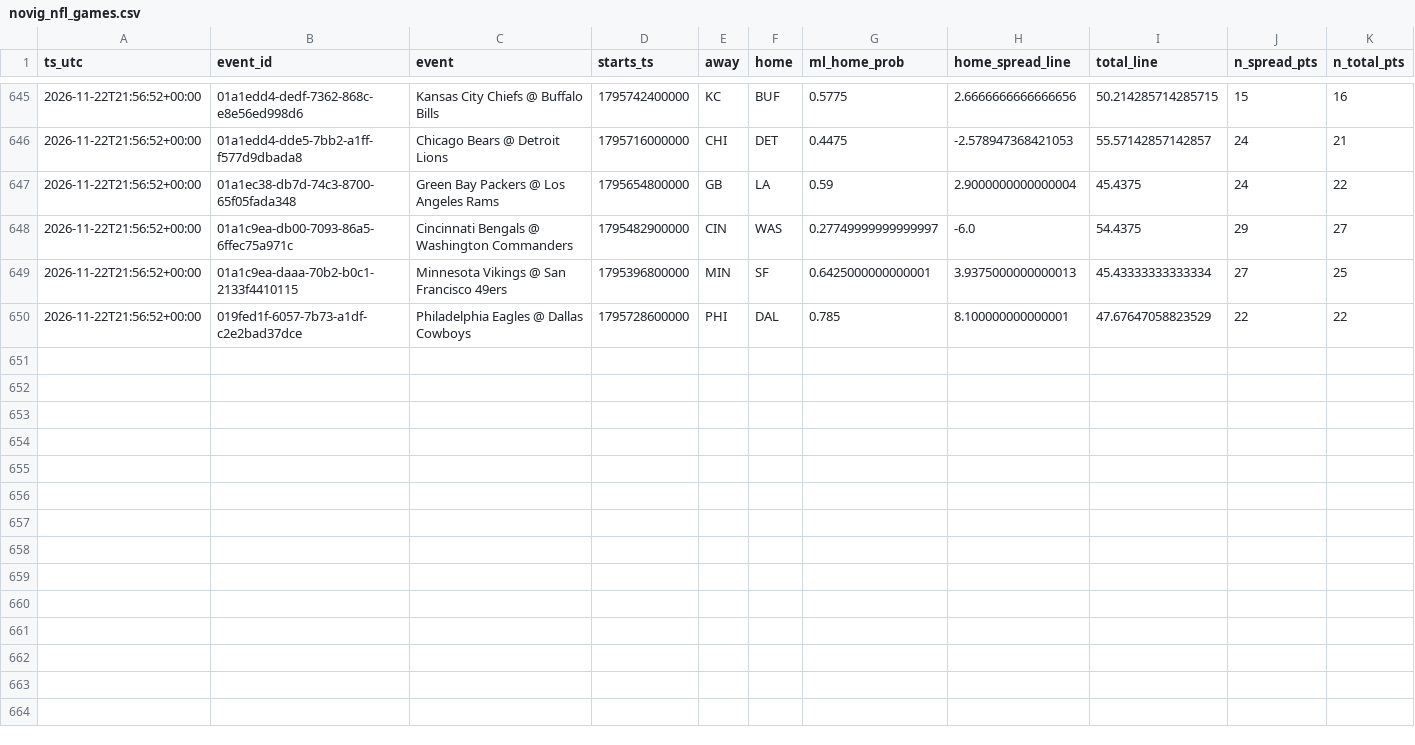
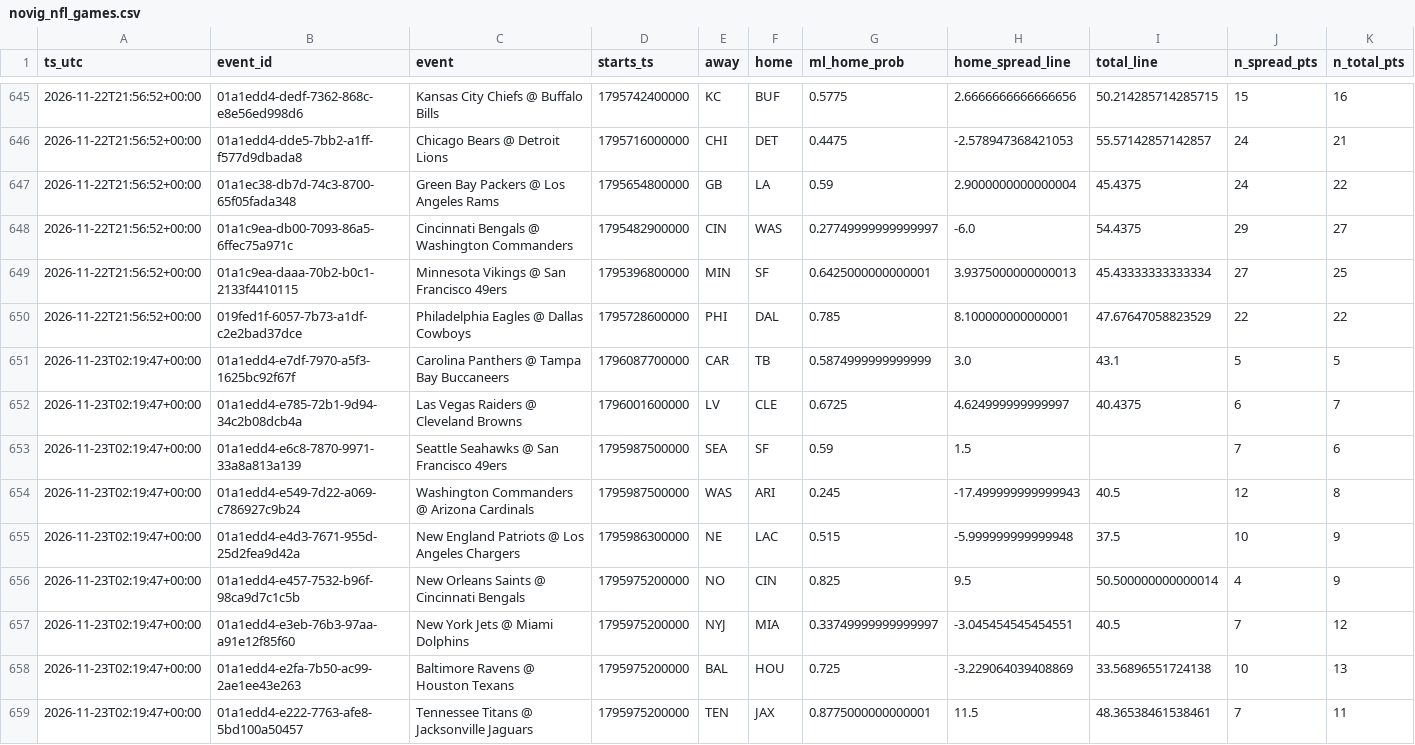
Before and after one commit to bmartinez83/nfl-cfb, a CSV file: outputs/novig_nfl_games.csv, drawn as a sheet; only a part is shown, gaps mark what is left out; rows hold the shown columns only; the diff covers the shown part only; the diff names each change by its address in the sheet, - before the commit and + after, or states it on an @@ line.

Commit message:
novig snapshot 2026-11-23T02:19:53Z

```diff
--- a/outputs/novig_nfl_games.csv
+++ b/outputs/novig_nfl_games.csv
+row 651: 2026-11-23T02:19:47+00:00 | 01a1edd4-e7df-7970-a5f3-1625bc92f67f | Carolina Panthers @ Tampa Bay Buccaneers | 1796087700000 | CAR | TB | 0.5874999999999999 | 3.0 | 43.1 | 5 | 5
+row 652: 2026-11-23T02:19:47+00:00 | 01a1edd4-e785-72b1-9d94-34c2b08dcb4a | Las Vegas Raiders @ Cleveland Browns | 1796001600000 | LV | CLE | 0.6725 | 4.624999999999997 | 40.4375 | 6 | 7
+row 653: 2026-11-23T02:19:47+00:00 | 01a1edd4-e6c8-7870-9971-33a8a813a139 | Seattle Seahawks @ San Francisco 49ers | 1795987500000 | SEA | SF | 0.59 | 1.5 |  | 7 | 6
+row 654: 2026-11-23T02:19:47+00:00 | 01a1edd4-e549-7d22-a069-c786927c9b24 | Washington Commanders @ Arizona Cardinals | 1795987500000 | WAS | ARI | 0.245 | -17.499999999999943 | 40.5 | 12 | 8
+row 655: 2026-11-23T02:19:47+00:00 | 01a1edd4-e4d3-7671-955d-25d2fea9d42a | New England Patriots @ Los Angeles Chargers | 1795986300000 | NE | LAC | 0.515 | -5.999999999999948 | 37.5 | 10 | 9
+row 656: 2026-11-23T02:19:47+00:00 | 01a1edd4-e457-7532-b96f-98ca9d7c1c5b | New Orleans Saints @ Cincinnati Bengals | 1795975200000 | NO | CIN | 0.825 | 9.5 | 50.500000000000014 | 4 | 9
+row 657: 2026-11-23T02:19:47+00:00 | 01a1edd4-e3eb-76b3-97aa-a91e12f85f60 | New York Jets @ Miami Dolphins | 1795975200000 | NYJ | MIA | 0.33749999999999997 | -3.045454545454551 | 40.5 | 7 | 12
+row 658: 2026-11-23T02:19:47+00:00 | 01a1edd4-e2fa-7b50-ac99-2ae1ee43e263 | Baltimore Ravens @ Houston Texans | 1795975200000 | BAL | HOU | 0.725 | -3.229064039408869 | 33.56896551724138 | 10 | 13
+row 659: 2026-11-23T02:19:47+00:00 | 01a1edd4-e222-7763-afe8-5bd100a50457 | Tennessee Titans @ Jacksonville Jaguars | 1795975200000 | TEN | JAX | 0.8775000000000001 | 11.5 | 48.36538461538461 | 7 | 11
```
Also changed, not shown: 8 added rows elsewhere in this file.
